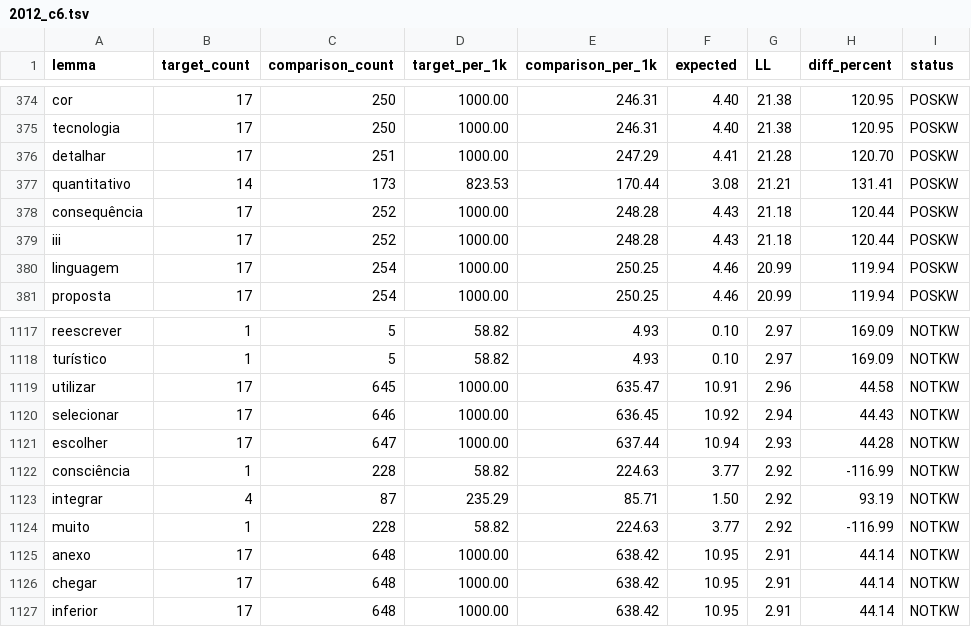
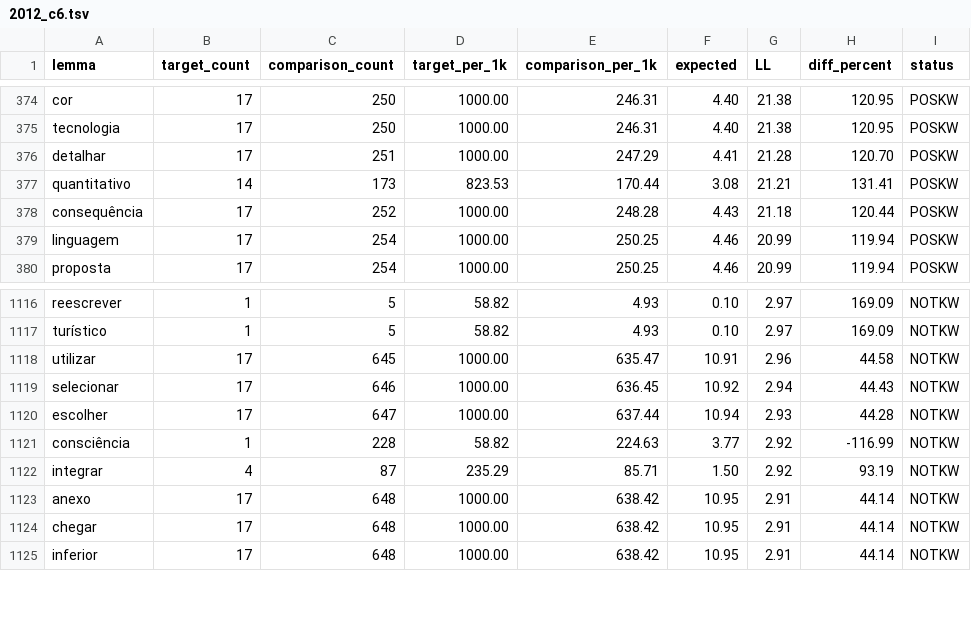
Before and after one commit to laelgelc/cl_st2_fernanda, a TSV file: cl_st2_ph1_fernanda/corpus/06_enade_keylemmas/2012_c6.tsv, drawn as a sheet; only a part is shown, gaps mark what is left out; the diff names each change by its address in the sheet, - before the commit and + after, or states it on an @@ line.

```diff
--- a/cl_st2_ph1_fernanda/corpus/06_enade_keylemmas/2012_c6.tsv
+++ b/cl_st2_ph1_fernanda/corpus/06_enade_keylemmas/2012_c6.tsv
-row 379: iii | 17 | 252 | 1000.00 | 248.28 | 4.43 | 21.18 | 120.44 | POSKW
-row 1124: muito | 1 | 228 | 58.82 | 224.63 | 3.77 | 2.92 | -116.99 | NOTKW
```
Also changed, not shown: cl_st2_ph1_fernanda/corpus/06_enade_keylemmas/2013_c4.tsv, cl_st2_ph1_fernanda/corpus/06_enade_keylemmas/2015_c4.tsv, 35 other files.
